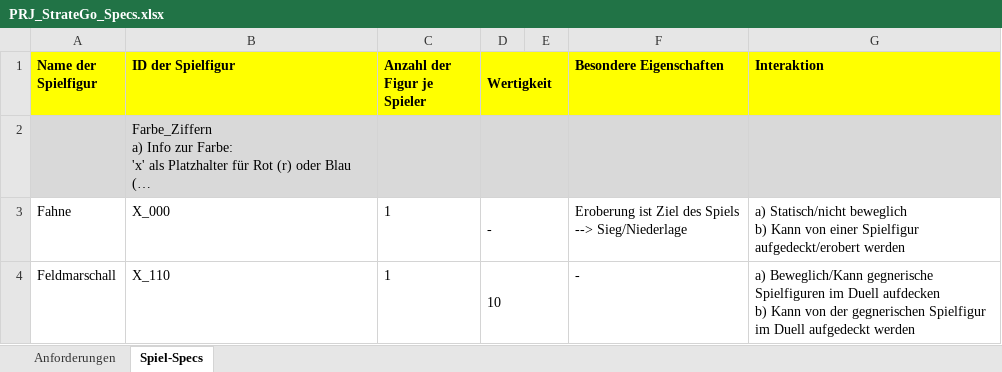
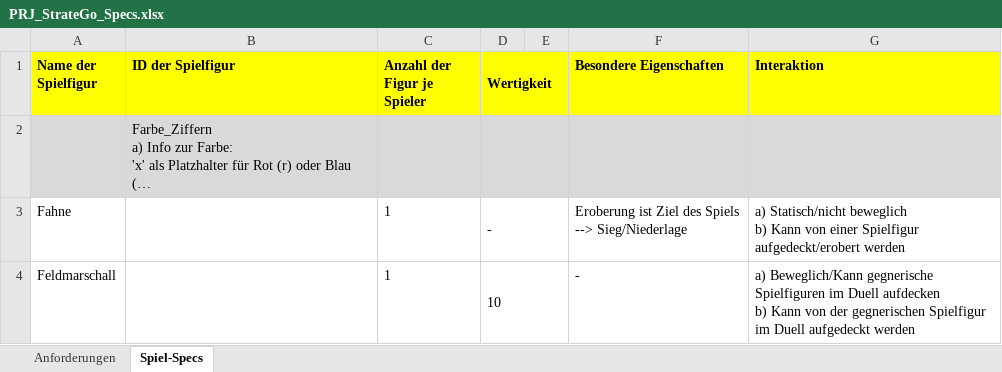
Before and after one commit to DenKim94/PRJ_StrateGoWeb, an Excel workbook: Documents/PRJ_StrateGo_Specs.xlsx, sheet Spiel-Specs, drawn as a sheet; long unchanged cells end in …; values as stored, in another font and other column widths than the file's, no borders; the diff names each change by its address in the sheet, - before the commit and + after, or states it on an @@ line.

Commit message:
Modifications GameFigure

```diff
--- a/Documents/PRJ_StrateGo_Specs.xlsx (sheet Spiel-Specs)
+++ b/Documents/PRJ_StrateGo_Specs.xlsx (sheet Spiel-Specs)
-B3 (ID der Spielfigur): X_000
+B3 (ID der Spielfigur): (empty)
-B4 (ID der Spielfigur): X_110
+B4 (ID der Spielfigur): (empty)
```
Also changed, not shown: 48 other files.
